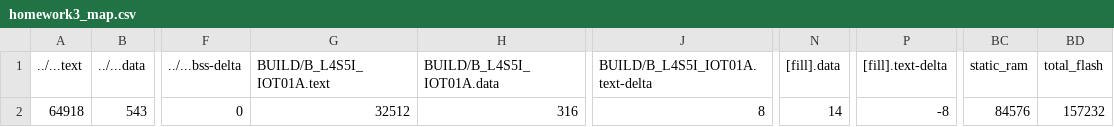
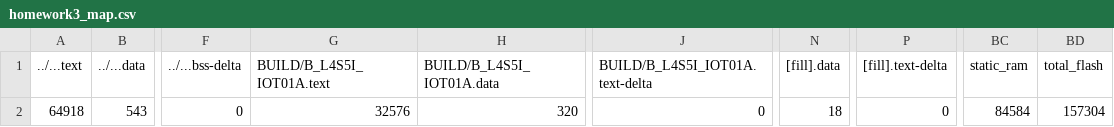
Before and after one commit to chunjuLin/hw3, a CSV file: homework3/BUILD/B_L4S5I_IOT01A/GCC_ARM-TFLITE/homework3_map.csv, drawn as a sheet; only a part is shown, gaps mark what is left out; the diff names each change by its address in the sheet, - before the commit and + after, or states it on an @@ line.

```diff
--- a/homework3/BUILD/B_L4S5I_IOT01A/GCC_ARM-TFLITE/homework3_map.csv
+++ b/homework3/BUILD/B_L4S5I_IOT01A/GCC_ARM-TFLITE/homework3_map.csv
-G2 (BUILD/B_L4S5I_IOT01A.text): 32512
+G2 (BUILD/B_L4S5I_IOT01A.text): 32576
-H2 (BUILD/B_L4S5I_IOT01A.data): 316
+H2 (BUILD/B_L4S5I_IOT01A.data): 320
-J2 (BUILD/B_L4S5I_IOT01A.text-delta): 8
+J2 (BUILD/B_L4S5I_IOT01A.text-delta): 0
-N2 ([fill].data): 14
+N2 ([fill].data): 18
-P2 ([fill].text-delta): -8
+P2 ([fill].text-delta): 0
-BC2 (static_ram): 84576
+BC2 (static_ram): 84584
-BD2 (total_flash): 157232
+BD2 (total_flash): 157304
```
Also changed, not shown: 9 other files.
